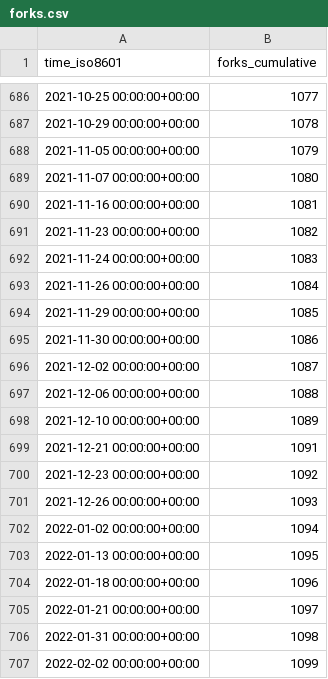
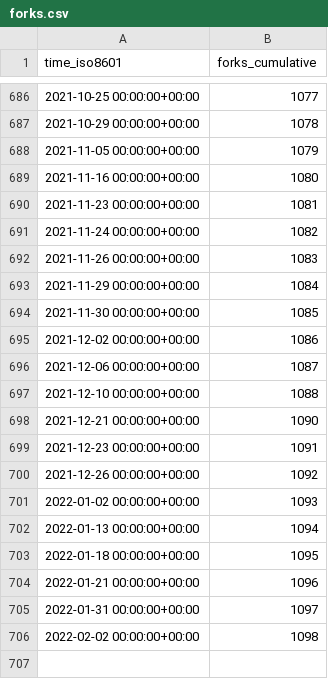
Before and after one commit to fluxcd/community, a CSV file: fluxcd/flux/ghrs-data/forks.csv, drawn as a sheet; only a part is shown, gaps mark what is left out.

```diff
--- a/fluxcd/flux/ghrs-data/forks.csv
+++ b/fluxcd/flux/ghrs-data/forks.csv
@@ -688,20 +688,19 @@ time_iso8601,forks_cumulative
 2021-11-05 00:00:00+00:00,1079
-2021-11-07 00:00:00+00:00,1080
-2021-11-16 00:00:00+00:00,1081
-2021-11-23 00:00:00+00:00,1082
-2021-11-24 00:00:00+00:00,1083
-2021-11-26 00:00:00+00:00,1084
-2021-11-29 00:00:00+00:00,1085
-2021-11-30 00:00:00+00:00,1086
-2021-12-02 00:00:00+00:00,1087
-2021-12-06 00:00:00+00:00,1088
-2021-12-10 00:00:00+00:00,1089
-2021-12-21 00:00:00+00:00,1091
-2021-12-23 00:00:00+00:00,1092
-2021-12-26 00:00:00+00:00,1093
-2022-01-02 00:00:00+00:00,1094
-2022-01-13 00:00:00+00:00,1095
-2022-01-18 00:00:00+00:00,1096
-2022-01-21 00:00:00+00:00,1097
-2022-01-31 00:00:00+00:00,1098
-2022-02-02 00:00:00+00:00,1099
+2021-11-16 00:00:00+00:00,1080
+2021-11-23 00:00:00+00:00,1081
+2021-11-24 00:00:00+00:00,1082
+2021-11-26 00:00:00+00:00,1083
+2021-11-29 00:00:00+00:00,1084
+2021-11-30 00:00:00+00:00,1085
+2021-12-02 00:00:00+00:00,1086
+2021-12-06 00:00:00+00:00,1087
+2021-12-10 00:00:00+00:00,1088
+2021-12-21 00:00:00+00:00,1090
+2021-12-23 00:00:00+00:00,1091
+2021-12-26 00:00:00+00:00,1092
+2022-01-02 00:00:00+00:00,1093
+2022-01-13 00:00:00+00:00,1094
+2022-01-18 00:00:00+00:00,1095
+2022-01-21 00:00:00+00:00,1096
+2022-01-31 00:00:00+00:00,1097
+2022-02-02 00:00:00+00:00,1098
```
Also changed, not shown: fluxcd/flux/ghrs-data/stargazers.csv.
